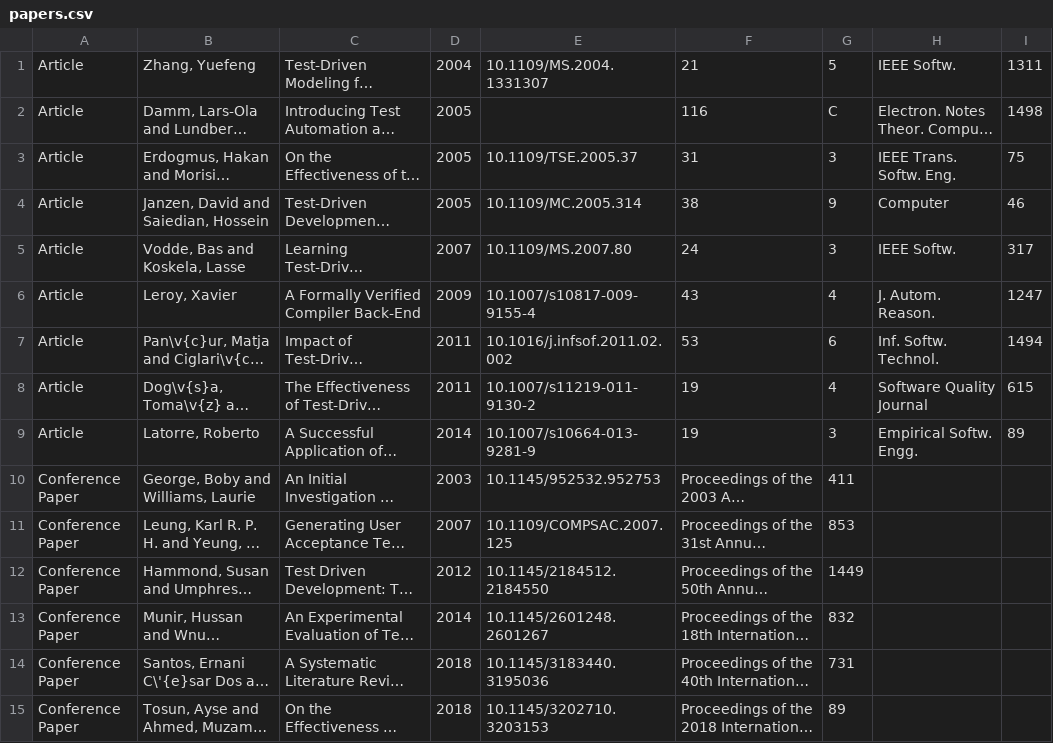
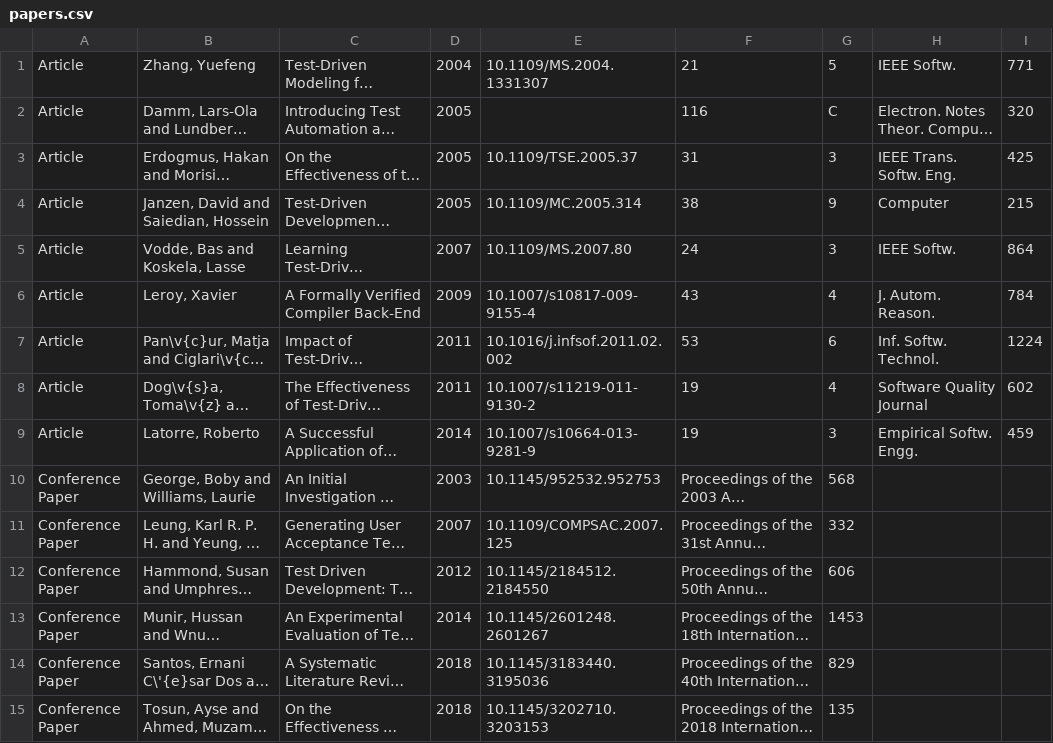
Before and after one commit to kutaybilgic/G20_CENG431_Homework03, a CSV file: papers.csv, drawn as a sheet; long unchanged cells end in …; the diff names each change by its address in the sheet, - before the commit and + after, or states it on an @@ line.

```diff
--- a/papers.csv
+++ b/papers.csv
-I1: 1311
+I1: 771
-I2: 1498
+I2: 320
-I3: 75
+I3: 425
-I4: 46
+I4: 215
-I5: 317
+I5: 864
-I6: 1247
+I6: 784
-I7: 1494
+I7: 1224
-I8: 615
+I8: 602
-I9: 89
+I9: 459
-G10: 411
+G10: 568
-G11: 853
+G11: 332
-G12: 1449
+G12: 606
-G13: 832
+G13: 1453
-G14: 731
+G14: 829
-G15: 89
+G15: 135
```
Also changed, not shown: 3 other files.
